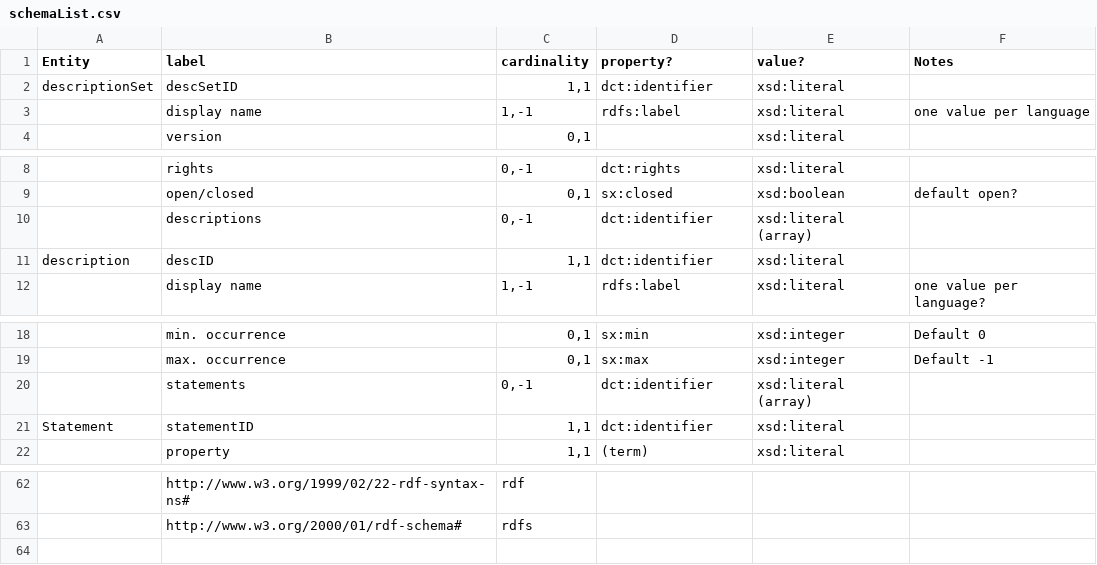
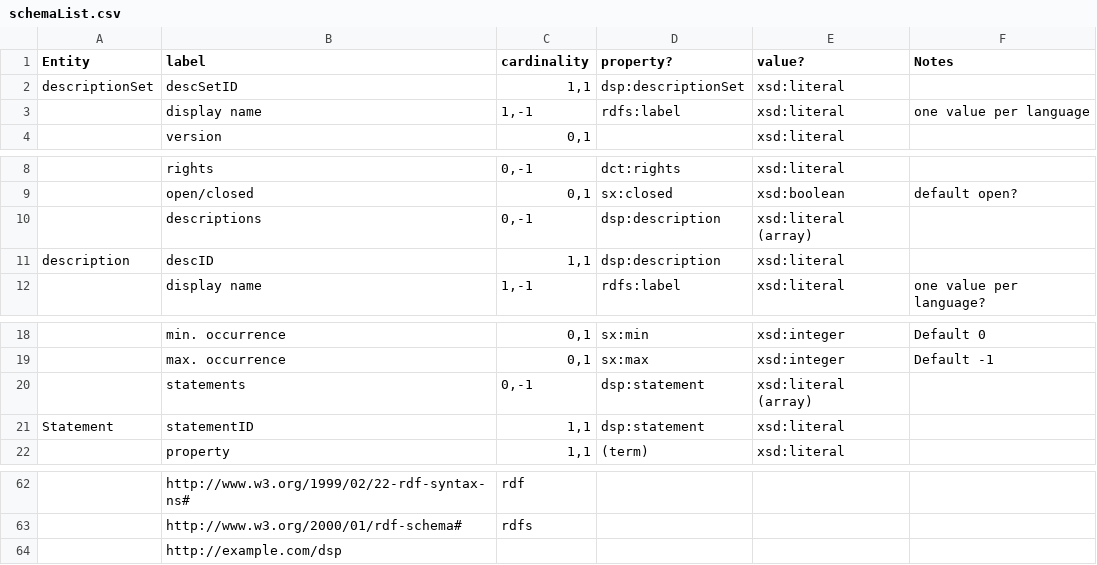
Before and after one commit to dcmi/dcap, a CSV file: schemaList.csv, drawn as a sheet; only a part is shown, gaps mark what is left out; the diff names each change by its address in the sheet, - before the commit and + after, or states it on an @@ line.

Commit message:
fixing dsp-specific identifiers
added 'example.com/dsp' as a place-holder for the dsp entities that will have to be defined in an ontology

```diff
--- a/schemaList.csv
+++ b/schemaList.csv
-D2 (property?): dct:identifier
+D2 (property?): dsp:descriptionSet
-D10:D11 (property?): dct:identifier
+D10:D11 (property?): dsp:description
-D20:D21 (property?): dct:identifier
+D20:D21 (property?): dsp:statement
+row 64:  | http://example.com/dsp
```
